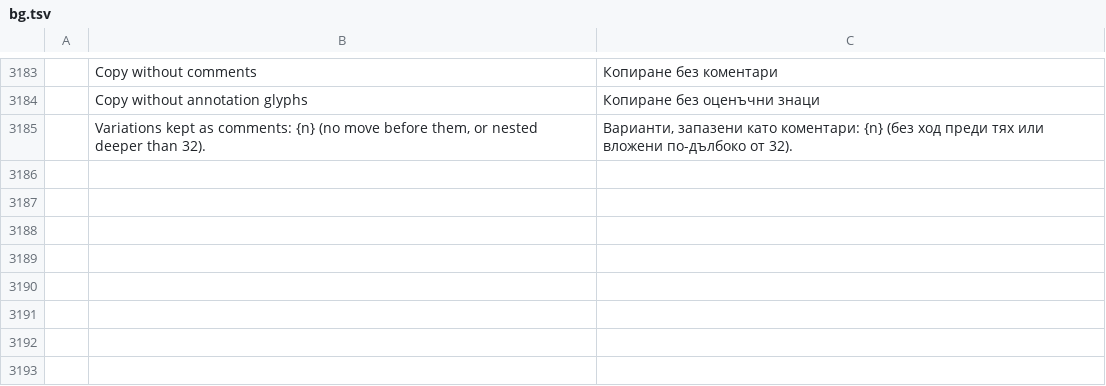
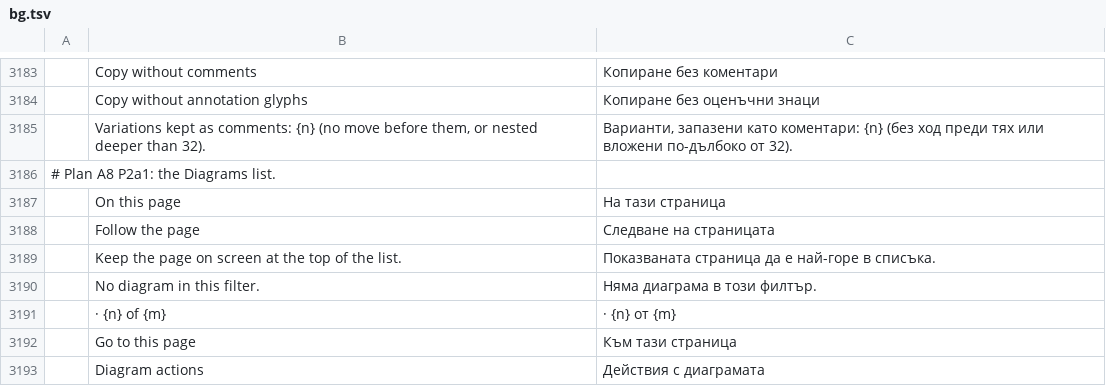
Before and after one commit to DarcioAlberico/pdfcraft-xadrez, a TSV file: crates/ui-egui/src/i18n/bg.tsv, drawn as a sheet; only a part is shown, gaps mark what is left out; the diff names each change by its address in the sheet, - before the commit and + after, or states it on an @@ line.

```diff
--- a/crates/ui-egui/src/i18n/bg.tsv
+++ b/crates/ui-egui/src/i18n/bg.tsv
+row 3186: # Plan A8 P2a1: the Diagrams list.
+row 3187:  | On this page | На тази страница
+row 3188:  | Follow the page | Следване на страницата
+row 3189:  | Keep the page on screen at the top of the list. | Показваната страница да е най-горе в списъка.
+row 3190:  | No diagram in this filter. | Няма диаграма в този филтър.
+row 3191:  | · {n} of {m} | · {n} от {m}
+row 3192:  | Go to this page | Към тази страница
+row 3193:  | Diagram actions | Действия с диаграмата
```
Also changed, not shown: crates/ui-egui/src/i18n/ar.tsv, crates/ui-egui/src/i18n/el.tsv, 30 other files.
